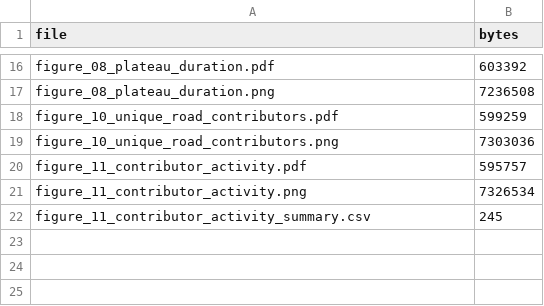
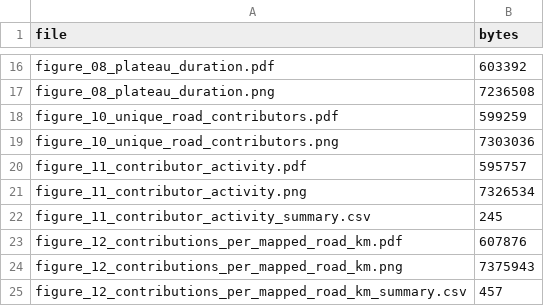
Before and after one commit to nathandamas/sotm-br-2026, a CSV file: data/output/figures/figure_manifest.csv, drawn as a sheet; only a part is shown, gaps mark what is left out.

```diff
--- a/data/output/figures/figure_manifest.csv
+++ b/data/output/figures/figure_manifest.csv
@@ -22 +22,4 @@ figure_11_contributor_activity.png,7326534
 figure_11_contributor_activity_summary.csv,245
+figure_12_contributions_per_mapped_road_km.pdf,607876
+figure_12_contributions_per_mapped_road_km.png,7375943
+figure_12_contributions_per_mapped_road_km_summary.csv,457
```
Also changed, not shown: 3 other files.
